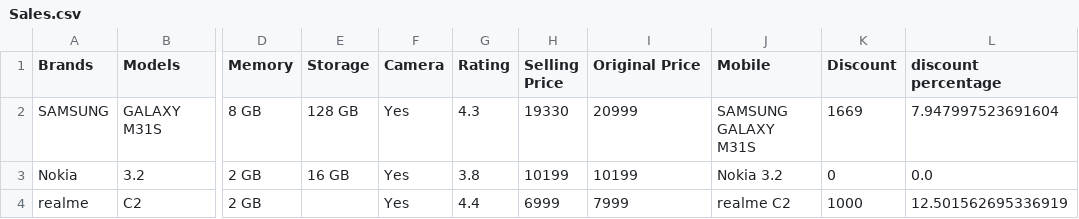
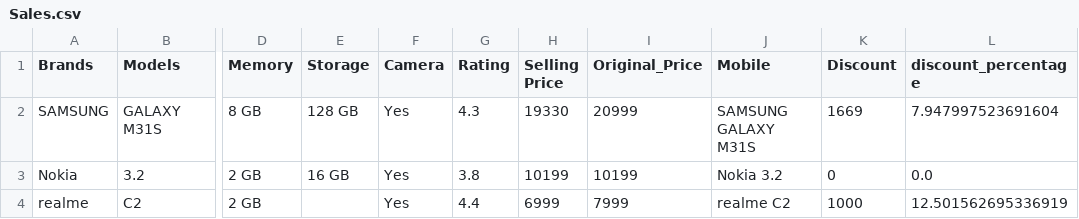
Before and after one commit to MontMendez/EstadisticaVerano, a CSV file: Sales.csv, drawn as a sheet; only a part is shown, gaps mark what is left out; the diff names each change by its address in the sheet, - before the commit and + after, or states it on an @@ line.

Commit message:
Update Sales.csv

```diff
--- a/Sales.csv
+++ b/Sales.csv
-I1: Original Price
+I1: Original_Price
-L1: discount percentage
+L1: discount_percentage
```
